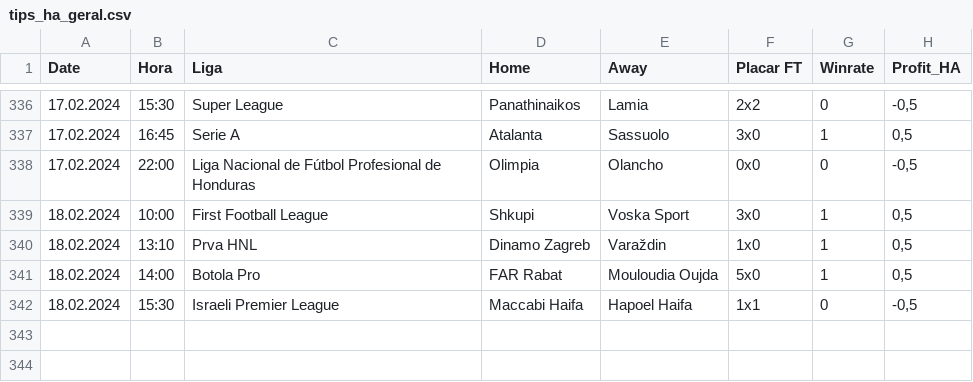
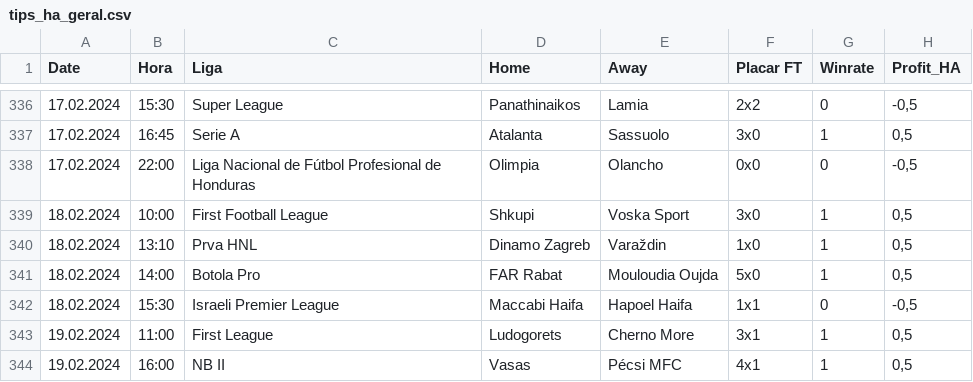
Before and after one commit to scooby75/bdfootball, a CSV file: tips_ha_geral.csv, drawn as a sheet; only a part is shown, gaps mark what is left out; the diff names each change by its address in the sheet, - before the commit and + after, or states it on an @@ line.

```diff
--- a/tips_ha_geral.csv
+++ b/tips_ha_geral.csv
+row 343: 19.02.2024 | 11:00 | First League | Ludogorets | Cherno More | 3x1 | 1 | 0,5
+row 344: 19.02.2024 | 16:00 | NB II | Vasas | Pécsi MFC | 4x1 | 1 | 0,5
```
Also changed, not shown: 2 other files.
